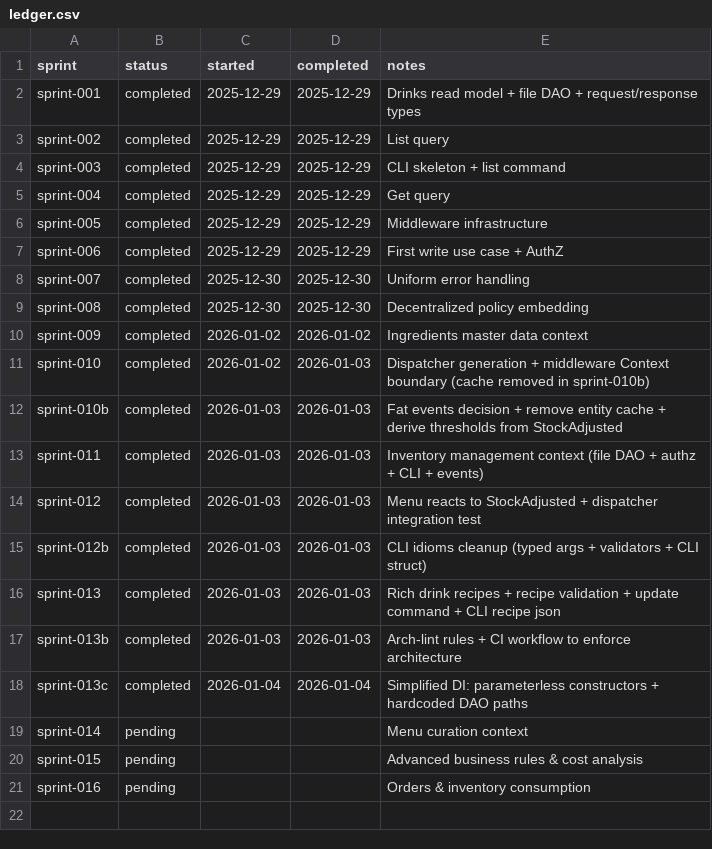
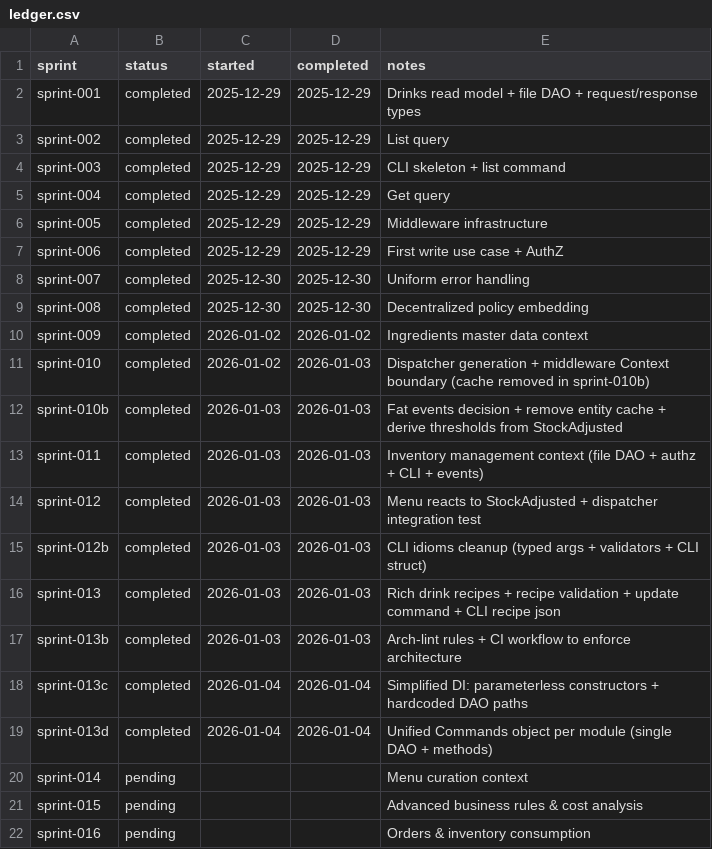
Before and after one commit to TheFellow/go-modular-monolith, a CSV file: .ai/sprints/ledger.csv, drawn as a sheet; the diff names each change by its address in the sheet, - before the commit and + after, or states it on an @@ line.

Commit message:
Unify commands structure: replace individual command structs with a `Commands` struct in each module. Update handlers, remove standalone constructors, and delegate DAO/queries creation internally.

```diff
--- a/.ai/sprints/ledger.csv
+++ b/.ai/sprints/ledger.csv
+row 19: sprint-013d | completed | 2026-01-04 | 2026-01-04 | Unified Commands object per module (single DAO + methods)
```
Also changed, not shown: 22 other files.
